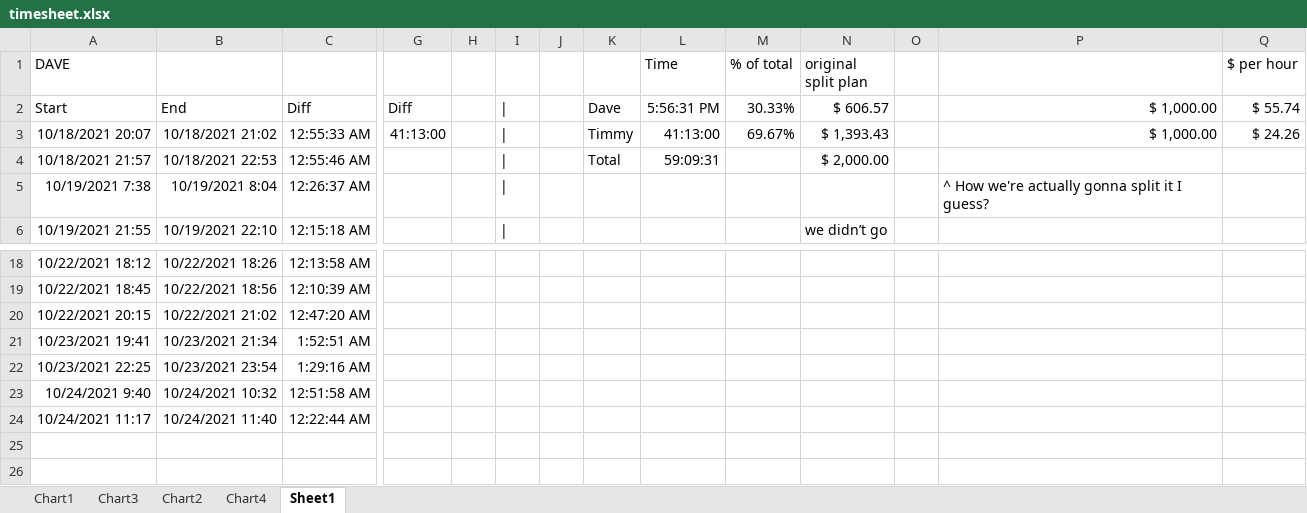
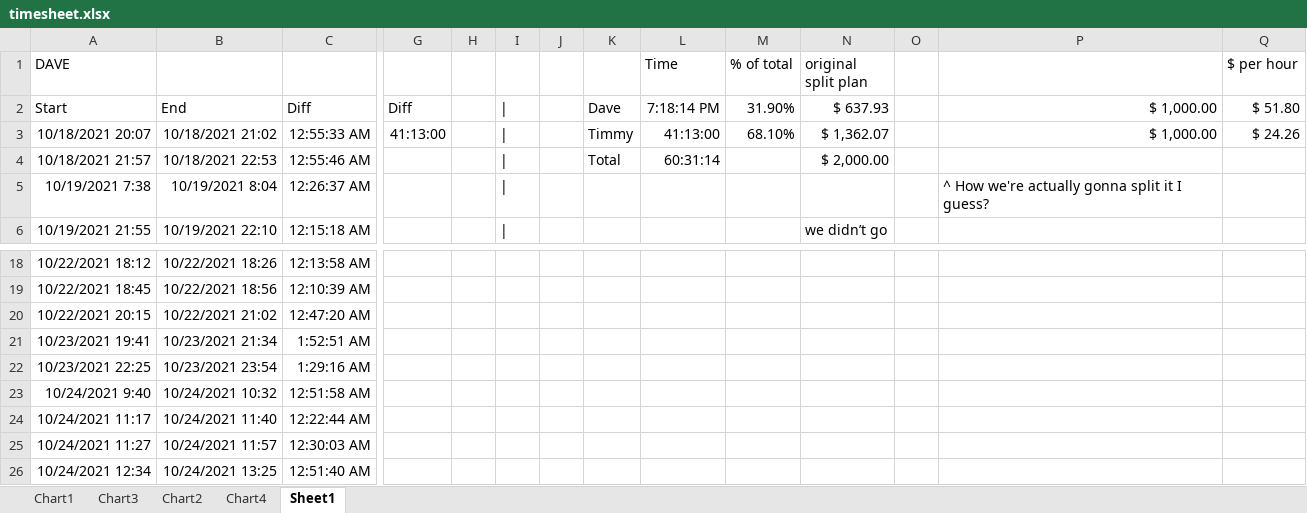
Before and after one commit to paperdave/phoenix-write, an Excel workbook: timesheet.xlsx, sheet Sheet1, drawn as a sheet; only a part is shown, gaps mark what is left out; values as stored, in another font and other column widths than the file's, no borders; rows hold the shown columns only; the diff names each change by its address in the sheet, - before the commit and + after, or states it on an @@ line.

```diff
--- a/timesheet.xlsx (sheet Sheet1)
+++ b/timesheet.xlsx (sheet Sheet1)
-L2 (Time): 5:56:31 PM
+L2 (Time): 7:18:14 PM
-M2 (% of total): 30.33%
+M2 (% of total): 31.90%
-N2 (original split plan): $ 606.57
+N2 (original split plan): $ 637.93
-Q2 ($ per hour): $ 55.74
+Q2 ($ per hour): $ 51.80
-M3 (% of total): 69.67%
+M3 (% of total): 68.10%
-N3 (original split plan): $ 1,393.43
+N3 (original split plan): $ 1,362.07
-L4 (Time): 59:09:31
+L4 (Time): 60:31:14
+row 25: 10/24/2021 11:27 | 10/24/2021 11:57 | 12:30:03 AM
+row 26: 10/24/2021 12:34 | 10/24/2021 13:25 | 12:51:40 AM
```
Also changed, not shown: 7 other files.
